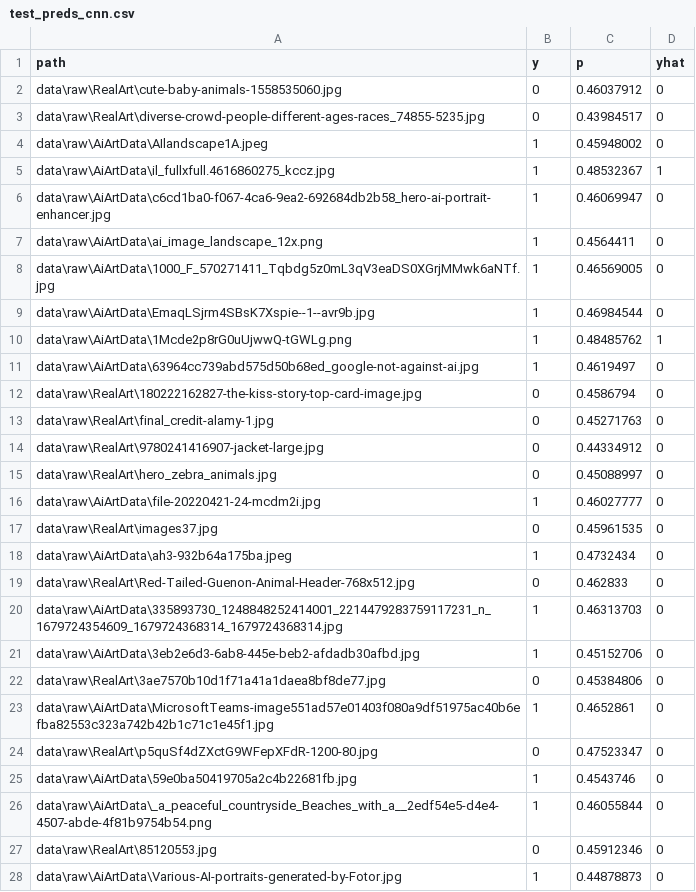
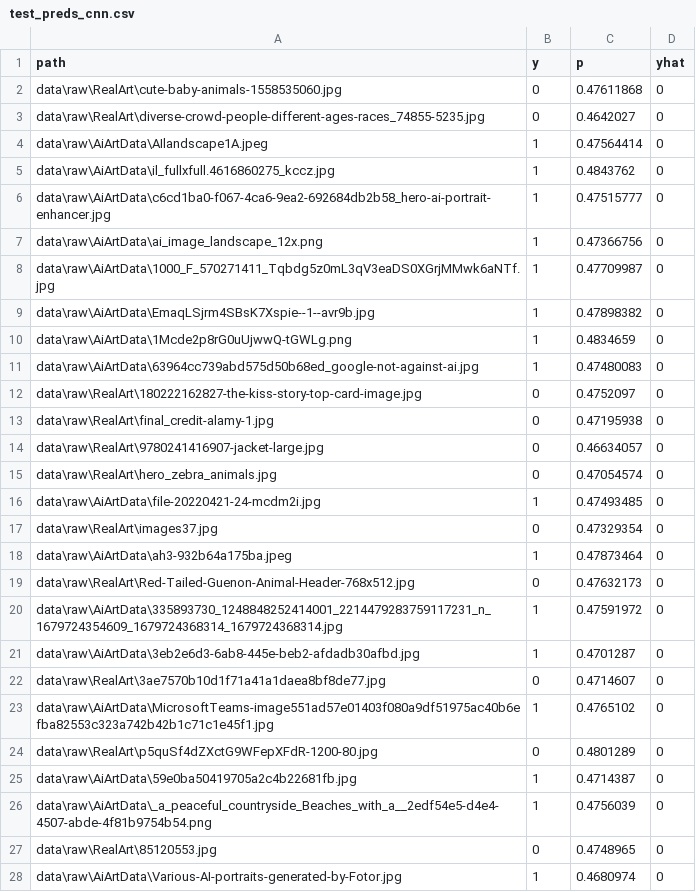
Before and after one commit to ammarhusssain/l230535_A2_Ops, a CSV file: reports/test_preds_cnn.csv, drawn as a sheet; only a part is shown; the diff covers the shown part only.

```diff
--- a/reports/test_preds_cnn.csv
+++ b/reports/test_preds_cnn.csv
@@ -1,28 +1,28 @@
 path,y,p,yhat
-data\raw\RealArt\cute-baby-animals-1558535060.jpg,0,0.46037912,0
-data\raw\RealArt\diverse-crowd-people-different-ages-races_74855-5235.jpg,0,0.43984517,0
-data\raw\AiArtData\AIlandscape1A.jpeg,1,0.45948002,0
-data\raw\AiArtData\il_fullxfull.4616860275_kccz.jpg,1,0.48532367,1
-data\raw\AiArtData\c6cd1ba0-f067-4ca6-9ea2-692684db2b58_hero-ai-portrait-enhancer.jpg,1,0.46069947,0
-data\raw\AiArtData\ai_image_landscape_12x.png,1,0.4564411,0
-data\raw\AiArtData\1000_F_570271411_Tqbdg5z0mL3qV3eaDS0XGrjMMwk6aNTf.jpg,1,0.46569005,0
-data\raw\AiArtData\EmaqLSjrm4SBsK7Xspie--1--avr9b.jpg,1,0.46984544,0
-data\raw\AiArtData\1Mcde2p8rG0uUjwwQ-tGWLg.png,1,0.48485762,1
-data\raw\AiArtData\63964cc739abd575d50b68ed_google-not-against-ai.jpg,1,0.4619497,0
-data\raw\RealArt\180222162827-the-kiss-story-top-card-image.jpg,0,0.4586794,0
-data\raw\RealArt\final_credit-alamy-1.jpg,0,0.45271763,0
-data\raw\RealArt\9780241416907-jacket-large.jpg,0,0.44334912,0
-data\raw\RealArt\hero_zebra_animals.jpg,0,0.45088997,0
-data\raw\AiArtData\file-20220421-24-mcdm2i.jpg,1,0.46027777,0
-data\raw\RealArt\images37.jpg,0,0.45961535,0
-data\raw\AiArtData\ah3-932b64a175ba.jpeg,1,0.4732434,0
-data\raw\RealArt\Red-Tailed-Guenon-Animal-Header-768x512.jpg,0,0.462833,0
-data\raw\AiArtData\335893730_1248848252414001_2214479283759117231_n_1679724354609_1679724368314_1679724368314.jpg,1,0.46313703,0
-data\raw\AiArtData\3eb2e6d3-6ab8-445e-beb2-afdadb30afbd.jpg,1,0.45152706,0
-data\raw\RealArt\3ae7570b10d1f71a41a1daea8bf8de77.jpg,0,0.45384806,0
-data\raw\AiArtData\MicrosoftTeams-image551ad57e01403f080a9df51975ac40b6efba82553c323a742b42b1c71c1e45f1.jpg,1,0.4652861,0
-data\raw\RealArt\p5quSf4dZXctG9WFepXFdR-1200-80.jpg,0,0.47523347,0
-data\raw\AiArtData\59e0ba50419705a2c4b22681fb.jpg,1,0.4543746,0
-data\raw\AiArtData\_a_peaceful_countryside_Beaches_with_a__2edf54e5-d4e4-4507-abde-4f81b9754b54.png,1,0.46055844,0
-data\raw\RealArt\85120553.jpg,0,0.45912346,0
-data\raw\AiArtData\Various-AI-portraits-generated-by-Fotor.jpg,1,0.44878873,0
+data\raw\RealArt\cute-baby-animals-1558535060.jpg,0,0.47611868,0
+data\raw\RealArt\diverse-crowd-people-different-ages-races_74855-5235.jpg,0,0.4642027,0
+data\raw\AiArtData\AIlandscape1A.jpeg,1,0.47564414,0
+data\raw\AiArtData\il_fullxfull.4616860275_kccz.jpg,1,0.4843762,0
+data\raw\AiArtData\c6cd1ba0-f067-4ca6-9ea2-692684db2b58_hero-ai-portrait-enhancer.jpg,1,0.47515777,0
+data\raw\AiArtData\ai_image_landscape_12x.png,1,0.47366756,0
+data\raw\AiArtData\1000_F_570271411_Tqbdg5z0mL3qV3eaDS0XGrjMMwk6aNTf.jpg,1,0.47709987,0
+data\raw\AiArtData\EmaqLSjrm4SBsK7Xspie--1--avr9b.jpg,1,0.47898382,0
+data\raw\AiArtData\1Mcde2p8rG0uUjwwQ-tGWLg.png,1,0.4834659,0
+data\raw\AiArtData\63964cc739abd575d50b68ed_google-not-against-ai.jpg,1,0.47480083,0
+data\raw\RealArt\180222162827-the-kiss-story-top-card-image.jpg,0,0.4752097,0
+data\raw\RealArt\final_credit-alamy-1.jpg,0,0.47195938,0
+data\raw\RealArt\9780241416907-jacket-large.jpg,0,0.46634057,0
+data\raw\RealArt\hero_zebra_animals.jpg,0,0.47054574,0
+data\raw\AiArtData\file-20220421-24-mcdm2i.jpg,1,0.47493485,0
+data\raw\RealArt\images37.jpg,0,0.47329354,0
+data\raw\AiArtData\ah3-932b64a175ba.jpeg,1,0.47873464,0
+data\raw\RealArt\Red-Tailed-Guenon-Animal-Header-768x512.jpg,0,0.47632173,0
+data\raw\AiArtData\335893730_1248848252414001_2214479283759117231_n_1679724354609_1679724368314_1679724368314.jpg,1,0.47591972,0
+data\raw\AiArtData\3eb2e6d3-6ab8-445e-beb2-afdadb30afbd.jpg,1,0.4701287,0
+data\raw\RealArt\3ae7570b10d1f71a41a1daea8bf8de77.jpg,0,0.4714607,0
+data\raw\AiArtData\MicrosoftTeams-image551ad57e01403f080a9df51975ac40b6efba82553c323a742b42b1c71c1e45f1.jpg,1,0.4765102,0
+data\raw\RealArt\p5quSf4dZXctG9WFepXFdR-1200-80.jpg,0,0.4801289,0
+data\raw\AiArtData\59e0ba50419705a2c4b22681fb.jpg,1,0.4714387,0
+data\raw\AiArtData\_a_peaceful_countryside_Beaches_with_a__2edf54e5-d4e4-4507-abde-4f81b9754b54.png,1,0.4756039,0
+data\raw\RealArt\85120553.jpg,0,0.4748965,0
+data\raw\AiArtData\Various-AI-portraits-generated-by-Fotor.jpg,1,0.4680974,0
```
Also changed, not shown: 127 edited cells elsewhere in this file, 3 other files.
